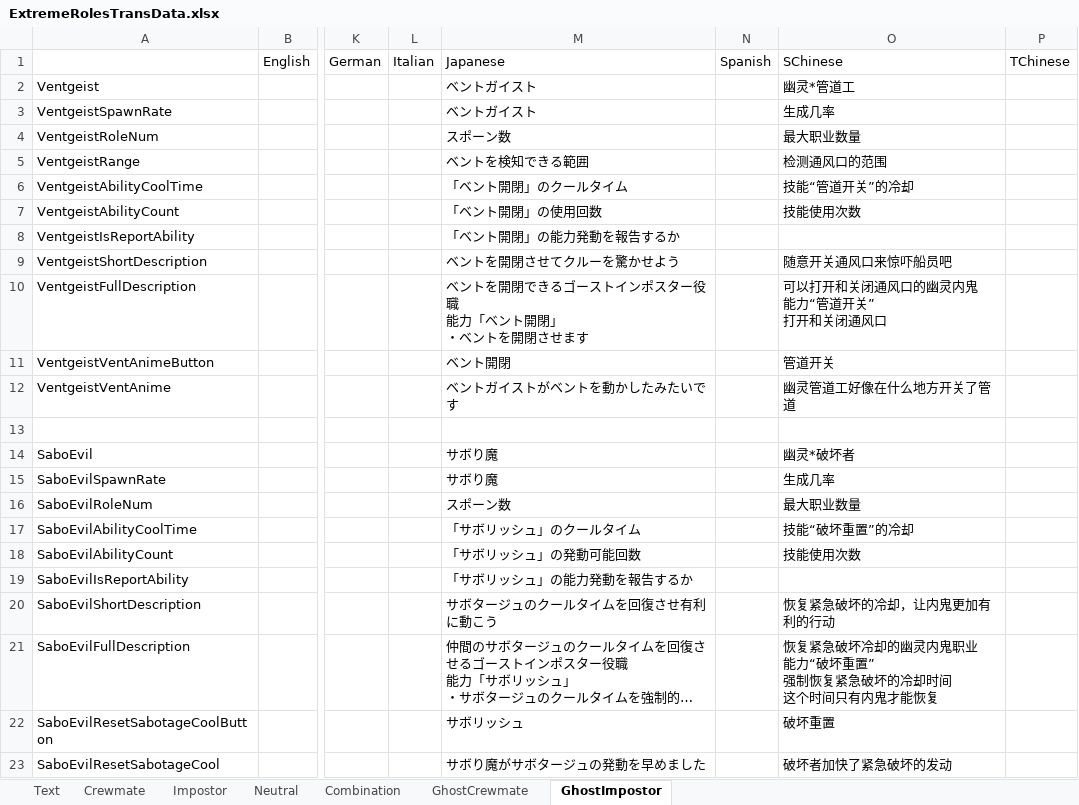
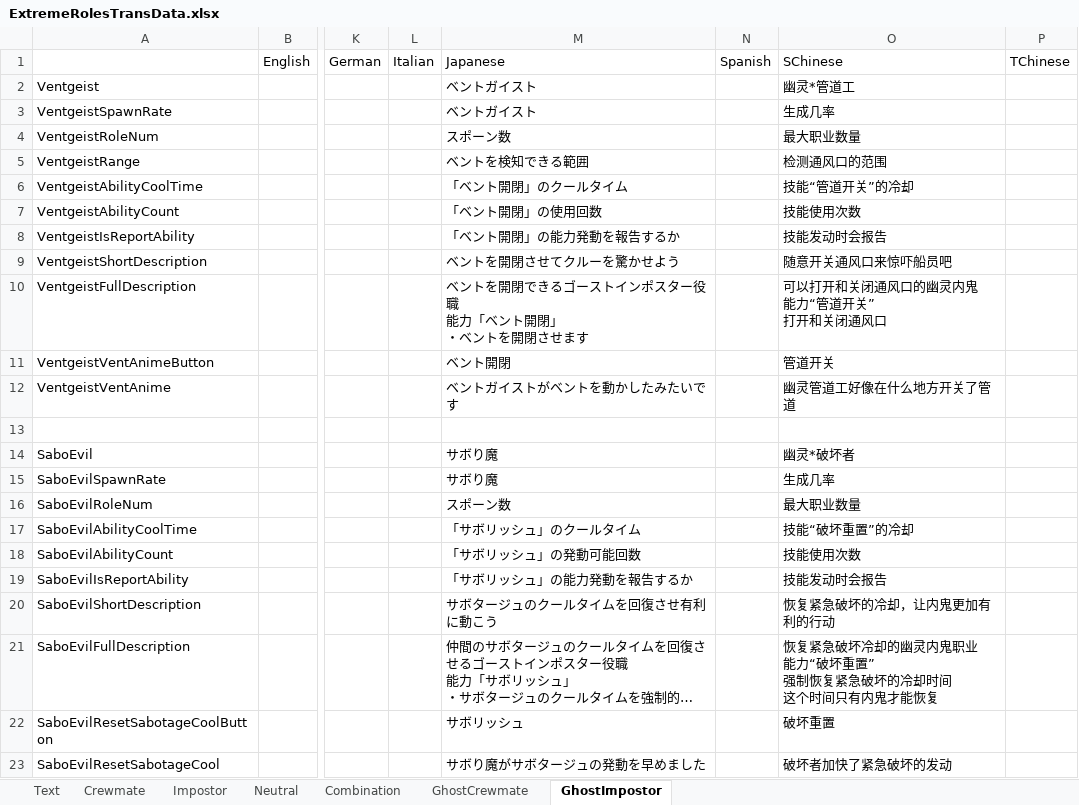
Before and after one commit to yukieiji/ExtremeRoles, an Excel workbook: ExtremeRolesTransData.xlsx, sheet GhostImpostor, drawn as a sheet; only a part is shown, gaps mark what is left out; long unchanged cells end in …; values as stored, in another font and other column widths than the file's, no borders; the diff names each change by its address in the sheet, - before the commit and + after, or states it on an @@ line.

```diff
--- a/ExtremeRolesTransData.xlsx (sheet GhostImpostor)
+++ b/ExtremeRolesTransData.xlsx (sheet GhostImpostor)
-O8: (empty)
+O8: 技能发动时会报告
-O19: (empty)
+O19: 技能发动时会报告
```
Also changed, not shown: sheet Text, sheet Crewmate, sheet Impostor, sheet GhostCrewmate, 1 other file.
